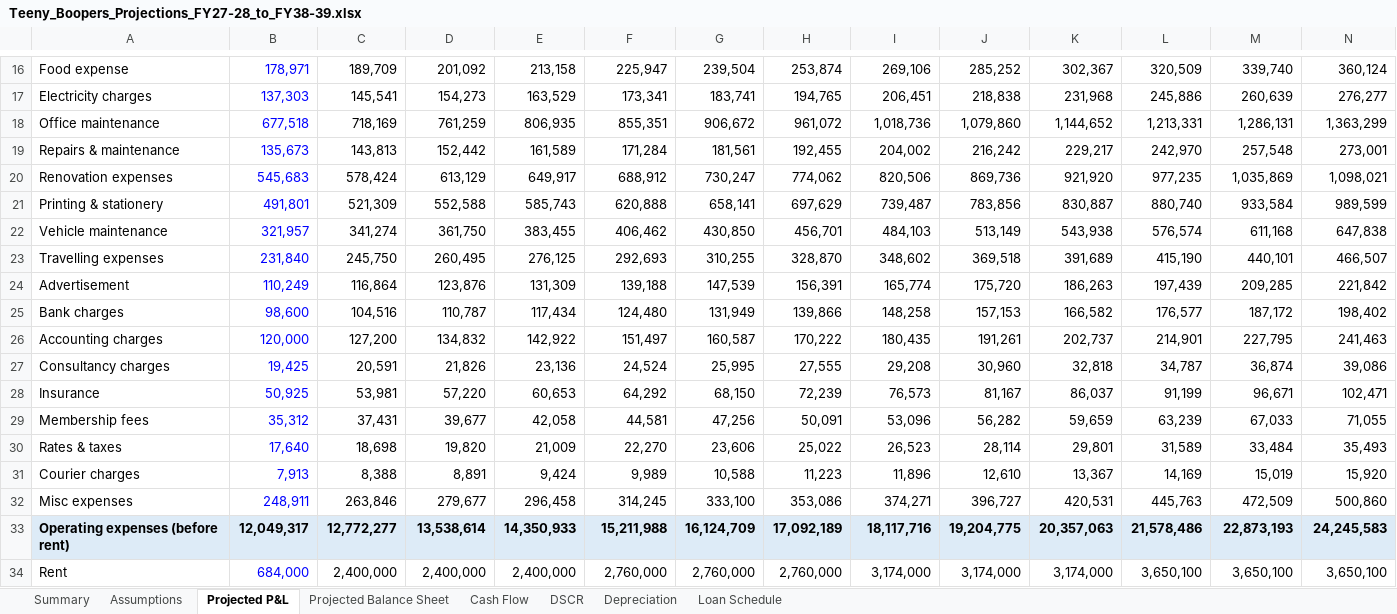
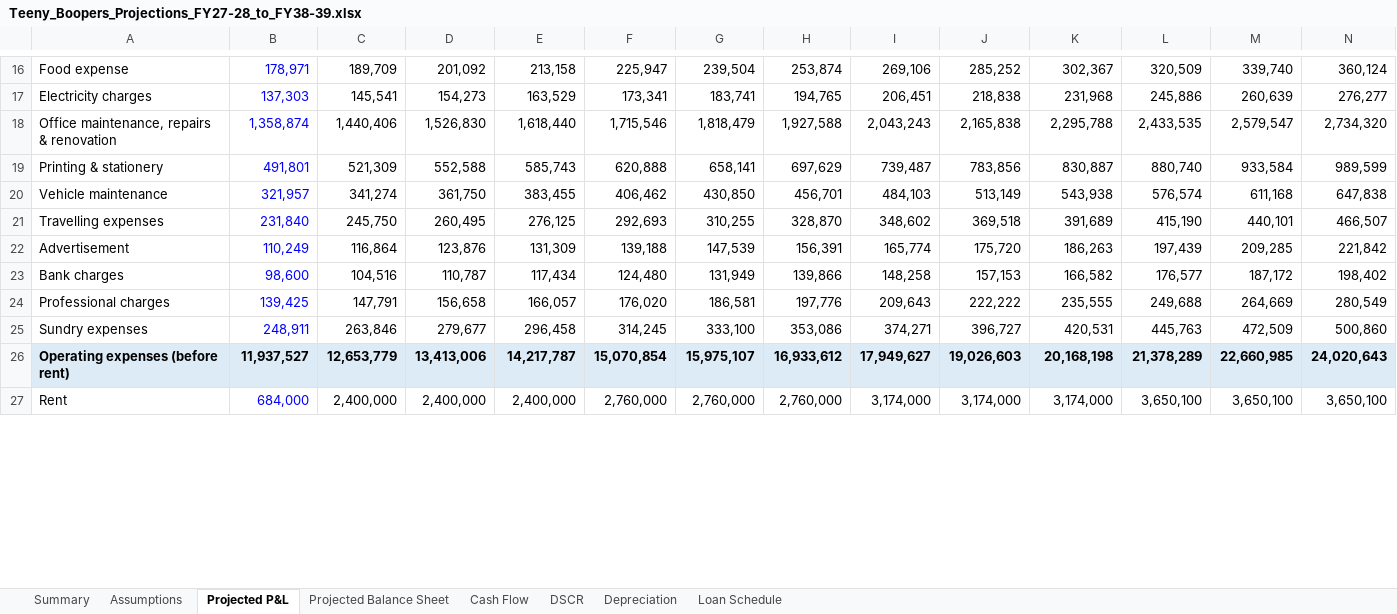
Before and after one commit to bvrauditteam/bvrauditteam.github.io, an Excel workbook: projections/Teeny_Boopers_Projections_FY27-28_to_FY38-39.xlsx, sheet Projected P&L, drawn as a sheet; only a part is shown, gaps mark what is left out; values as stored, in another font and other column widths than the file's, no borders; removed rows and columns are numbered as before the commit, all else as after; the diff covers the shown part only; the diff names each change by its address in the sheet, - before the commit and + after, or states it on an @@ line.

```diff
--- a/projections/Teeny_Boopers_Projections_FY27-28_to_FY38-39.xlsx (sheet Projected P&L)
+++ b/projections/Teeny_Boopers_Projections_FY27-28_to_FY38-39.xlsx (sheet Projected P&L)
-row 18: Office maintenance | 677,518 | 718,169 | 761,259 | 806,935 | 855,351 | 906,672 | 961,072 | 1,018,736 | 1,079,860 | 1,144,652 | 1,213,331 | 1,286,131 | 1,363,299
-row 19: Repairs & maintenance | 135,673 | 143,813 | 152,442 | 161,589 | 171,284 | 181,561 | 192,455 | 204,002 | 216,242 | 229,217 | 242,970 | 257,548 | 273,001
-row 20: Renovation expenses | 545,683 | 578,424 | 613,129 | 649,917 | 688,912 | 730,247 | 774,062 | 820,506 | 869,736 | 921,920 | 977,235 | 1,035,869 | 1,098,021
+row 18: Office maintenance, repairs & renovation | 1,358,874 | 1,440,406 | 1,526,830 | 1,618,440 | 1,715,546 | 1,818,479 | 1,927,588 | 2,043,243 | 2,165,838 | 2,295,788 | 2,433,535 | 2,579,547 | 2,734,320
-row 26: Accounting charges | 120,000 | 127,200 | 134,832 | 142,922 | 151,497 | 160,587 | 170,222 | 180,435 | 191,261 | 202,737 | 214,901 | 227,795 | 241,463
-row 27: Consultancy charges | 19,425 | 20,591 | 21,826 | 23,136 | 24,524 | 25,995 | 27,555 | 29,208 | 30,960 | 32,818 | 34,787 | 36,874 | 39,086
-row 28: Insurance | 50,925 | 53,981 | 57,220 | 60,653 | 64,292 | 68,150 | 72,239 | 76,573 | 81,167 | 86,037 | 91,199 | 96,671 | 102,471
-row 29: Membership fees | 35,312 | 37,431 | 39,677 | 42,058 | 44,581 | 47,256 | 50,091 | 53,096 | 56,282 | 59,659 | 63,239 | 67,033 | 71,055
-row 30: Rates & taxes | 17,640 | 18,698 | 19,820 | 21,009 | 22,270 | 23,606 | 25,022 | 26,523 | 28,114 | 29,801 | 31,589 | 33,484 | 35,493
-row 31: Courier charges | 7,913 | 8,388 | 8,891 | 9,424 | 9,989 | 10,588 | 11,223 | 11,896 | 12,610 | 13,367 | 14,169 | 15,019 | 15,920
+row 24: Professional charges | 139,425 | 147,791 | 156,658 | 166,057 | 176,020 | 186,581 | 197,776 | 209,643 | 222,222 | 235,555 | 249,688 | 264,669 | 280,549
-A25: Misc expenses
+A25: Sundry expenses
-B26: 12,049,317
+B26: 11,937,527
-C26: 12,772,277
+C26: 12,653,779
-D26: 13,538,614
+D26: 13,413,006
-E26: 14,350,933
+E26: 14,217,787
-F26: 15,211,988
+F26: 15,070,854
-G26: 16,124,709
+G26: 15,975,107
-H26: 17,092,189
+H26: 16,933,612
-I26: 18,117,716
+I26: 17,949,627
-J26: 19,204,775
+J26: 19,026,603
-K26: 20,357,063
+K26: 20,168,198
-L26: 21,578,486
+L26: 21,378,289
-M26: 22,873,193
+M26: 22,660,985
-N26: 24,245,583
+N26: 24,020,643
```
Also changed, not shown: 3 added rows and 114 edited cells elsewhere in this sheet, sheet Depreciation, sheet Cash Flow, sheet Projected Balance Sheet, sheet Summary, sheet DSCR, sheet Assumptions, formulas that keep their value, projections/Teeny_Boopers_Projections_FY27-28_to_FY38-39_Rs_in_thousands.xlsx, 2 other files.
